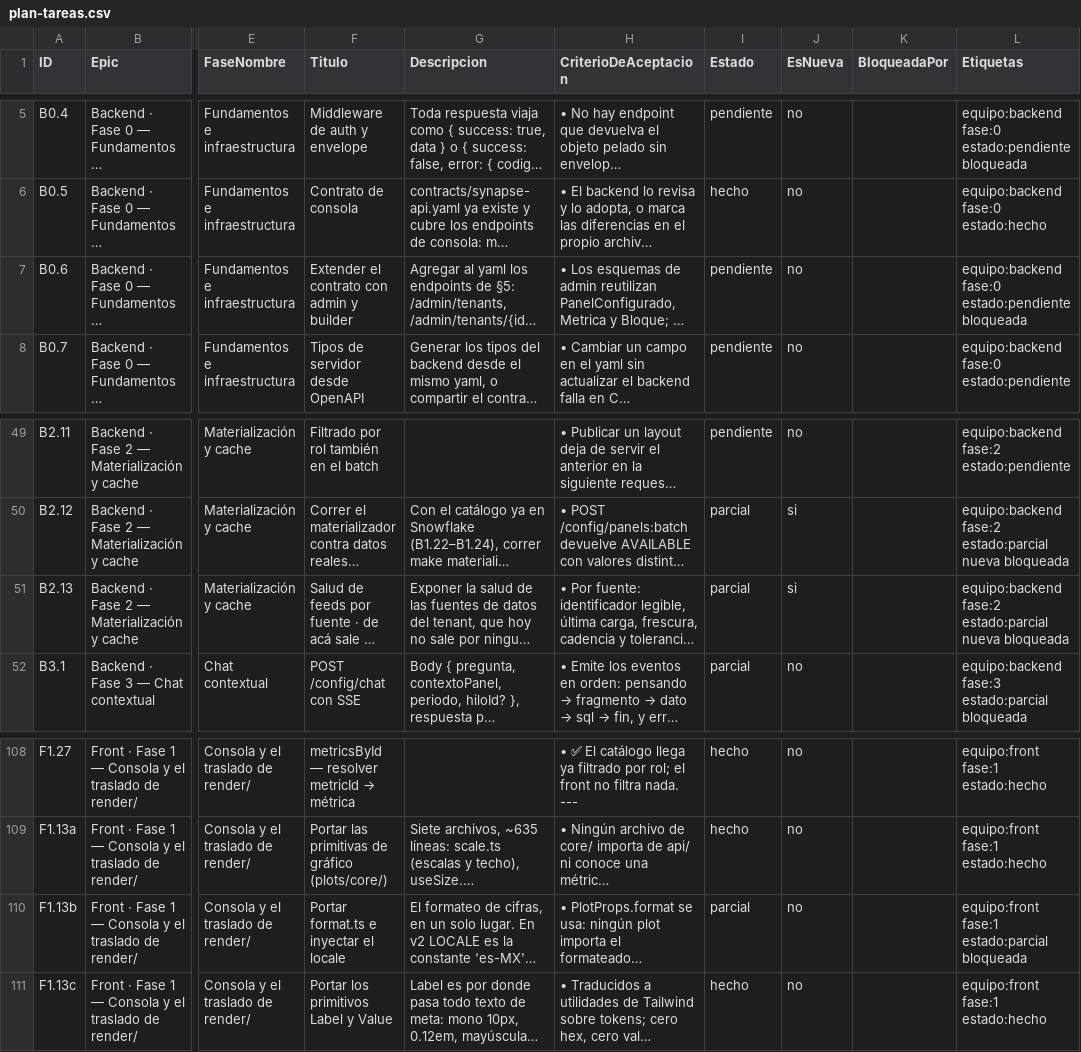
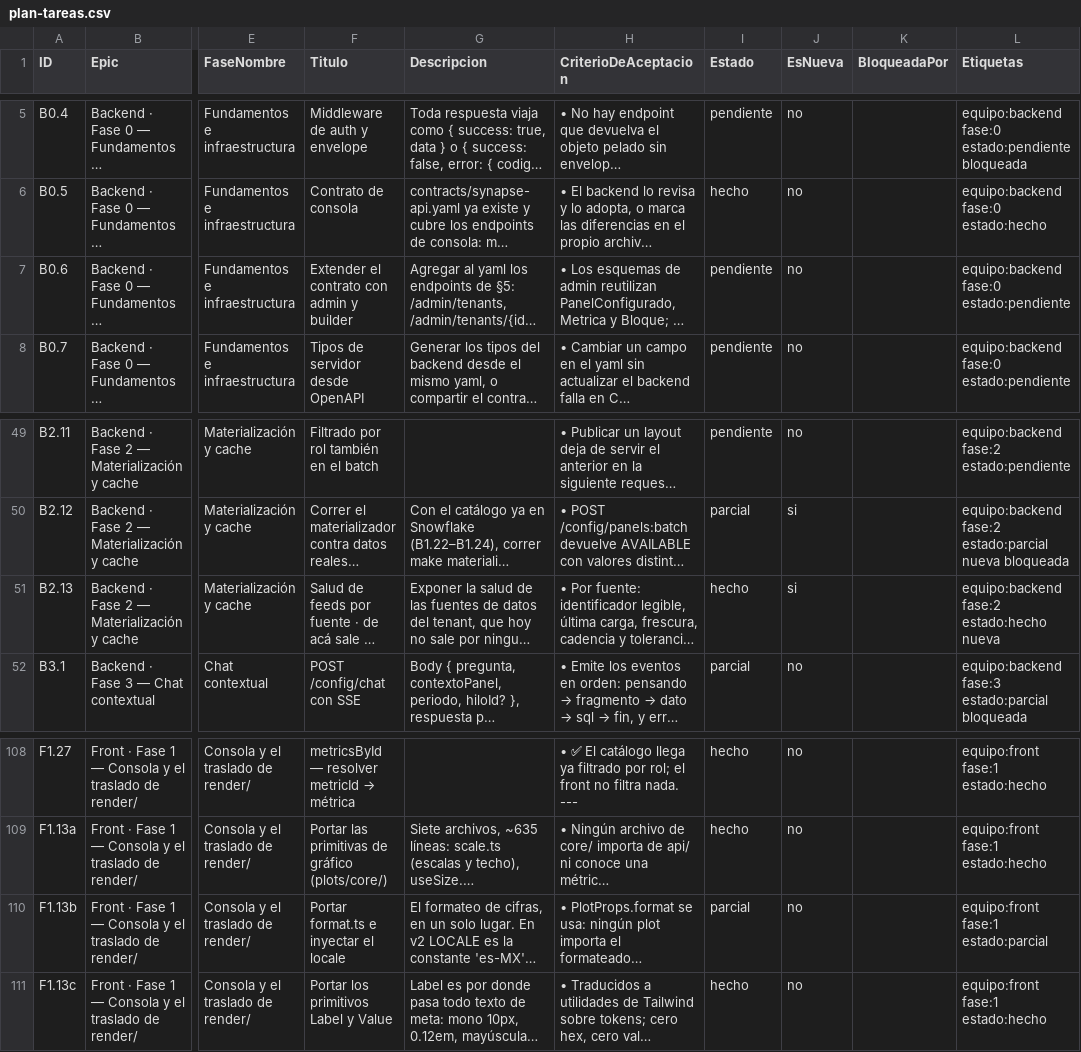
Before and after one commit to gerardoriarte-bt/synapse_dashboard, a CSV file: plan-tareas.csv, drawn as a sheet; only a part is shown, gaps mark what is left out; long unchanged cells end in …; the diff covers the shown part only; the diff names each change by its address in the sheet, - before the commit and + after, or states it on an @@ line.

```diff
--- a/plan-tareas.csv
+++ b/plan-tareas.csv
-L7 (Etiquetas): equipo:backend fase:0 estado:pendiente bloqueada
+L7 (Etiquetas): equipo:backend fase:0 estado:pendiente
-I51 (Estado): parcial
+I51 (Estado): hecho
-L51 (Etiquetas): equipo:backend fase:2 estado:parcial nueva bloqueada
+L51 (Etiquetas): equipo:backend fase:2 estado:hecho nueva
-L110 (Etiquetas): equipo:front fase:1 estado:parcial bloqueada
+L110 (Etiquetas): equipo:front fase:1 estado:parcial
```
Also changed, not shown: 22 edited cells elsewhere in this file, 4 other files.
